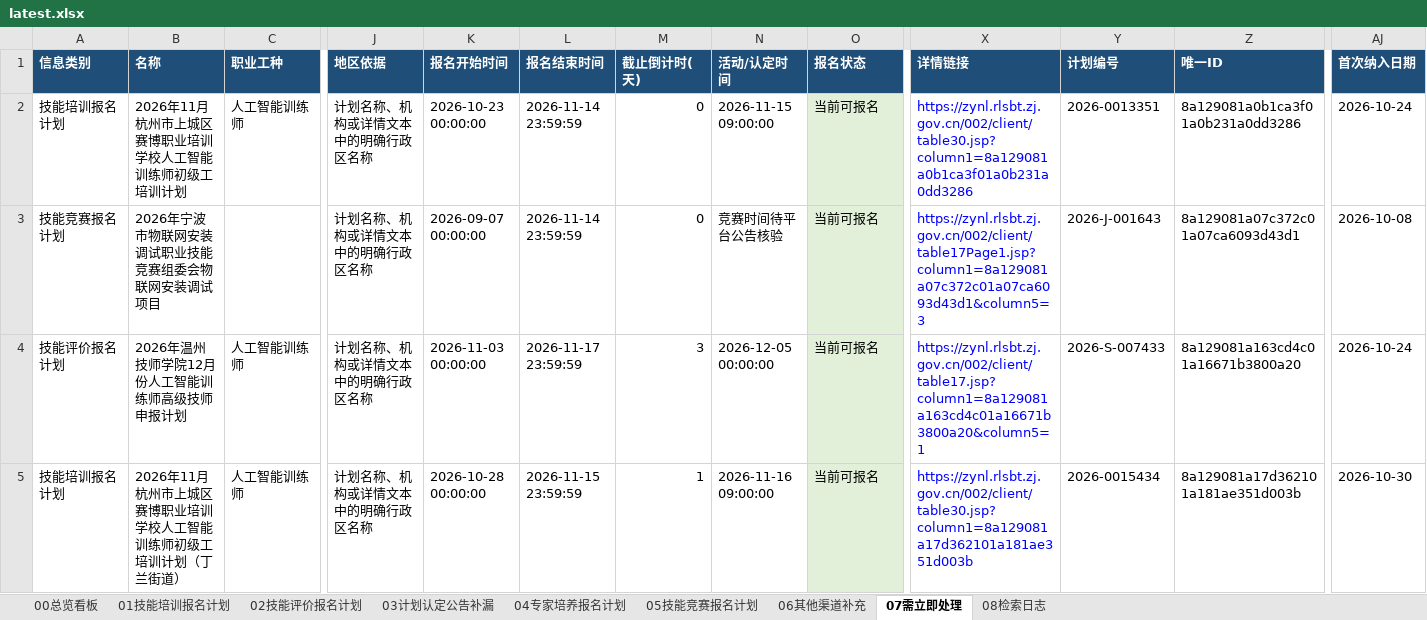
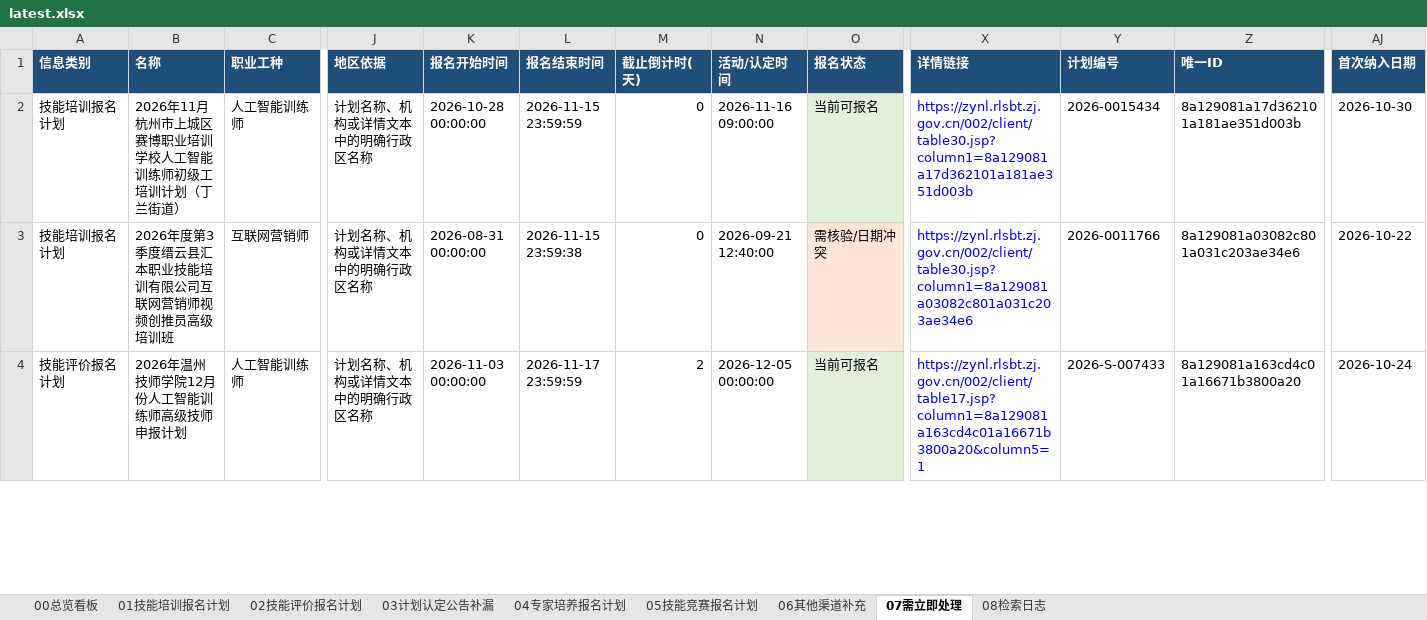
Before and after one commit to Juesann/zhejiang-skill-daily, an Excel workbook: latest.xlsx, sheet 07需立即处理, drawn as a sheet; only a part is shown, gaps mark what is left out; values as stored, in another font and other column widths than the file's, no borders; removed rows and columns are numbered as before the commit, all else as after; rows hold the shown columns only; the diff covers the shown part only; the diff names each change by its address in the sheet, - before the commit and + after, or states it on an @@ line.

```diff
--- a/latest.xlsx (sheet 07需立即处理)
+++ b/latest.xlsx (sheet 07需立即处理)
-B2 (名称): 2026年11月杭州市上城区赛博职业培训学校人工智能训练师初级工培训计划
+B2 (名称): 2026年11月杭州市上城区赛博职业培训学校人工智能训练师初级工培训计划（丁兰街道）
-K2 (报名开始时间): 2026-10-23 00:00:00
+K2 (报名开始时间): 2026-10-28 00:00:00
-L2 (报名结束时间): 2026-11-14 23:59:59
+L2 (报名结束时间): 2026-11-15 23:59:59
-N2 (活动/认定时间): 2026-11-15 09:00:00
+N2 (活动/认定时间): 2026-11-16 09:00:00
-X2 (详情链接): https://zynl.rlsbt.zj.gov.cn/002/client/table30.jsp?column1=8a129081a0b1ca3f01a0b231a0dd3286
+X2 (详情链接): https://zynl.rlsbt.zj.gov.cn/002/client/table30.jsp?column1=8a129081a17d362101a181ae351d003b
-Y2 (计划编号): 2026-0013351
+Y2 (计划编号): 2026-0015434
-Z2 (唯一ID): 8a129081a0b1ca3f01a0b231a0dd3286
+Z2 (唯一ID): 8a129081a17d362101a181ae351d003b
-AJ2 (首次纳入日期): 2026-10-24
+AJ2 (首次纳入日期): 2026-10-30
-row 3: 技能竞赛报名计划 | 2026年宁波市物联网安装调试职业技能竞赛组委会物联网安装调试项目 |  | 计划名称、机构或详情文本中的明确行政区名称 | 2026-09-07 00:00:00 | 2026-11-14 23:59:59 | 0 | 竞赛时间待平台公告核验 | 当前可报名 | https://zynl.rlsbt.zj.gov.cn/002/client/table17Page1.jsp?column1=8a129081a07c372c01a07ca6093d43d1&column5=3 | 2026-J-001643 | 8a129081a07c372c01a07ca6093d43d1 | 2026-10-08
+row 3: 技能培训报名计划 | 2026年度第3季度缙云县汇本职业技能培训有限公司互联网营销师视频创推员高级培训班 | 互联网营销师 | 计划名称、机构或详情文本中的明确行政区名称 | 2026-08-31 00:00:00 | 2026-11-15 23:59:38 | 0 | 2026-09-21 12:40:00 | 需核验/日期冲突 | https://zynl.rlsbt.zj.gov.cn/002/client/table30.jsp?column1=8a129081a03082c801a031c203ae34e6 | 2026-0011766 | 8a129081a03082c801a031c203ae34e6 | 2026-10-22
-M4 (截止倒计时(天)): 3
+M4 (截止倒计时(天)): 2
-row 5: 技能培训报名计划 | 2026年11月杭州市上城区赛博职业培训学校人工智能训练师初级工培训计划（丁兰街道） | 人工智能训练师 | 计划名称、机构或详情文本中的明确行政区名称 | 2026-10-28 00:00:00 | 2026-11-15 23:59:59 | 1 | 2026-11-16 09:00:00 | 当前可报名 | https://zynl.rlsbt.zj.gov.cn/002/client/table30.jsp?column1=8a129081a17d362101a181ae351d003b | 2026-0015434 | 8a129081a17d362101a181ae351d003b | 2026-10-30
```
Also changed, not shown: 5 added rows, 88 edited cells and cell formats elsewhere in this sheet, sheet 02技能评价报名计划, sheet 01技能培训报名计划, sheet 05技能竞赛报名计划, sheet 08检索日志, sheet 00总览看板, 3 other files.
